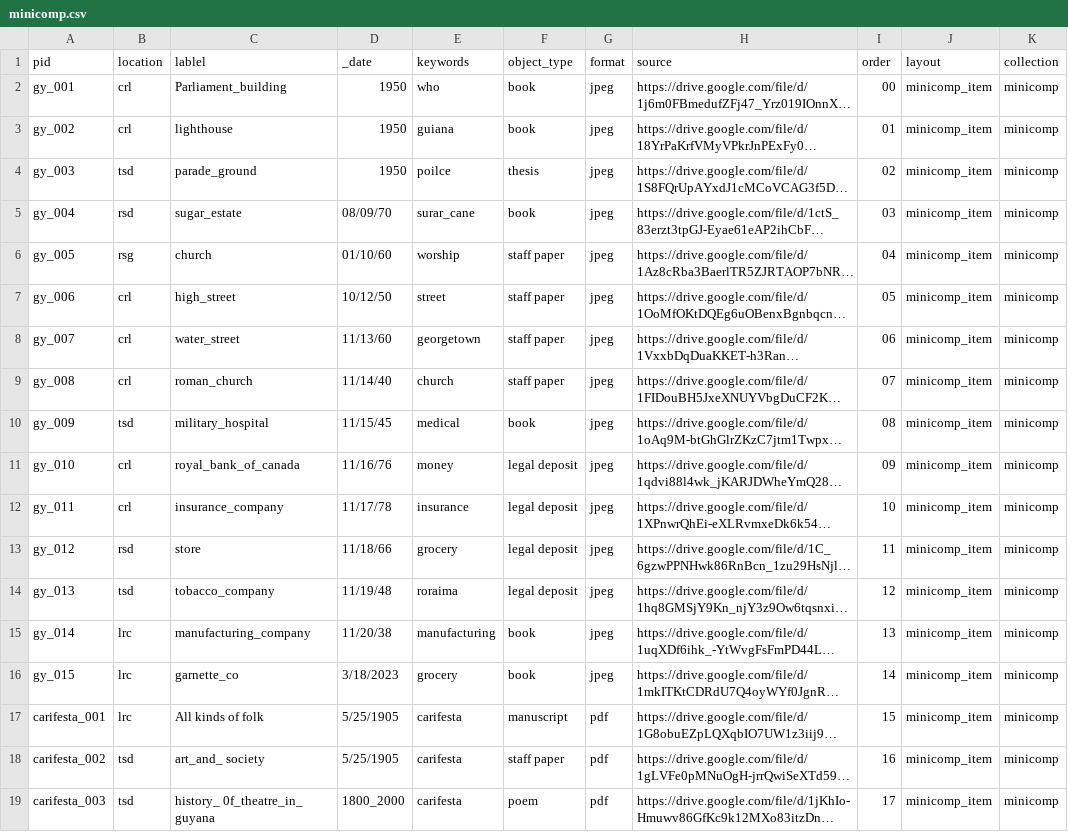
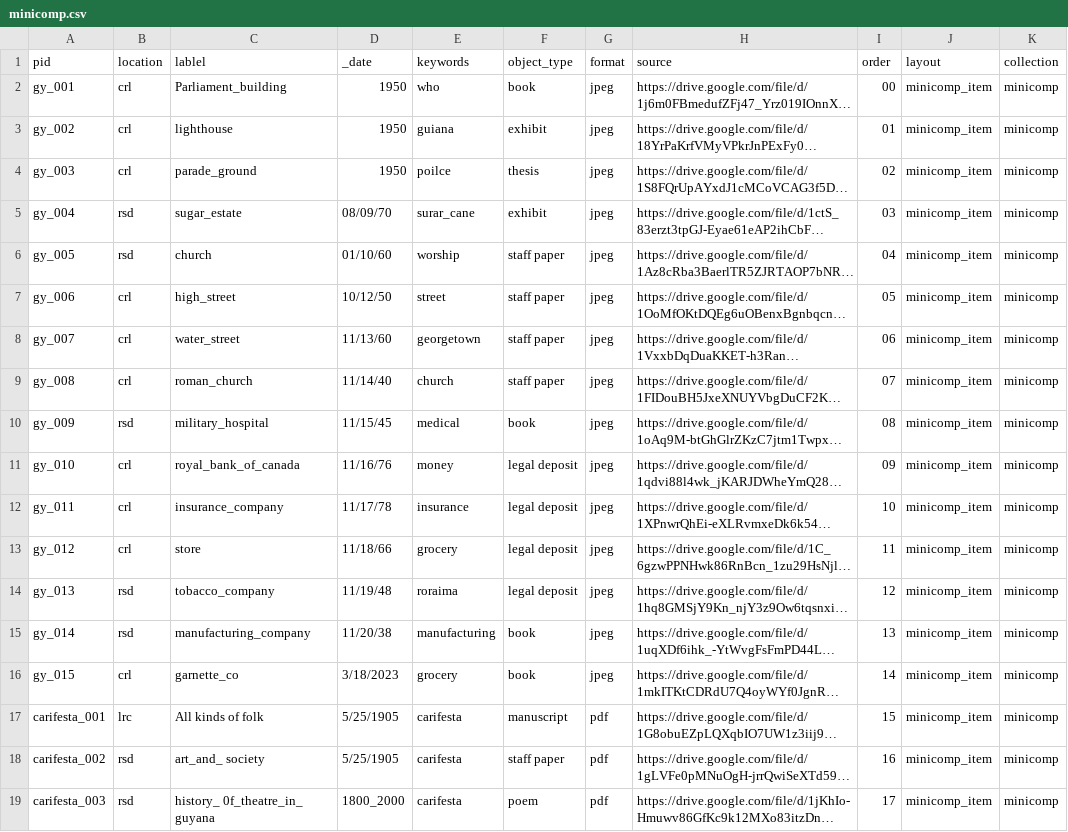
Before and after one commit to UGL2023/minicomp, a CSV file: _data/minicomp.csv, drawn as a sheet; only a part is shown; long unchanged cells end in …; the diff names each change by its address in the sheet, - before the commit and + after, or states it on an @@ line.

Commit message:
! changes_data

```diff
--- a/_data/minicomp.csv
+++ b/_data/minicomp.csv
-F3 (object_type): book
+F3 (object_type): exhibit
-B4 (location): tsd
+B4 (location): crl
-F5 (object_type): book
+F5 (object_type): exhibit
-B6 (location): rsg
+B6 (location): rsd
-B10 (location): tsd
+B10 (location): rsd
-B13 (location): rsd
+B13 (location): crl
-B14 (location): tsd
+B14 (location): rsd
-B15 (location): lrc
+B15 (location): rsd
-B16 (location): lrc
+B16 (location): crl
-B18:B19 (location): tsd
+B18:B19 (location): rsd
```
Also changed, not shown: 17 other files.
